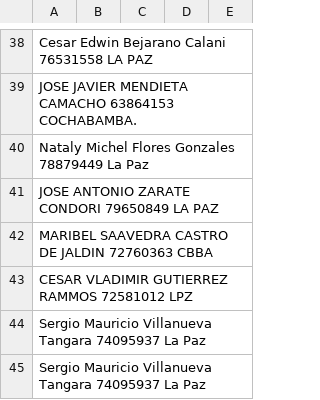
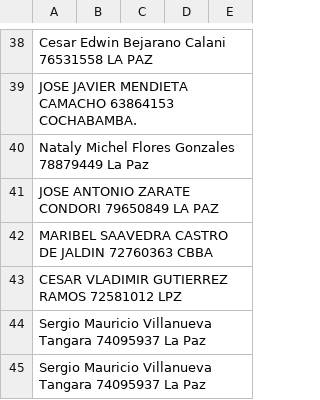
Before and after one commit to ziurregor/UDABOL_2023-2, a CSV file: lista.csv, drawn as a sheet; only a part is shown, gaps mark what is left out; the diff names each change by its address in the sheet, - before the commit and + after, or states it on an @@ line.

Commit message:
Update lista.csv

```diff
--- a/lista.csv
+++ b/lista.csv
-A43: CESAR VLADIMIR GUTIERREZ RAMMOS 72581012 LPZ
+A43: CESAR VLADIMIR GUTIERREZ RAMOS 72581012 LPZ
```
